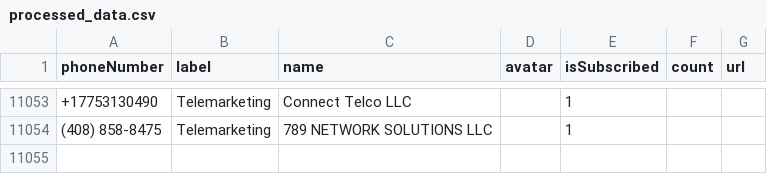
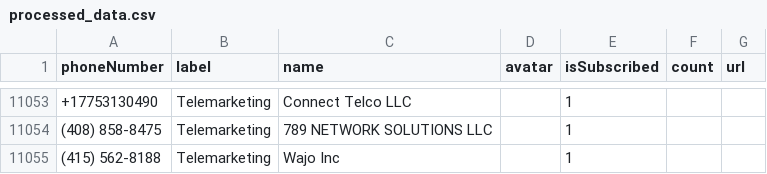
Before and after one commit to haygcao/vccard, a CSV file: US/processed_data.csv, drawn as a sheet; only a part is shown, gaps mark what is left out.

```diff
--- a/US/processed_data.csv
+++ b/US/processed_data.csv
@@ -11054 +11054,2 @@ phoneNumber,label,name,avatar,isSubscribed,count,url
 (408) 858-8475,Telemarketing,789 NETWORK SOLUTIONS LLC,,1,,
+(415) 562-8188,Telemarketing,Wajo Inc,,1,,
```
Also changed, not shown: US/processed_v2.csv.
